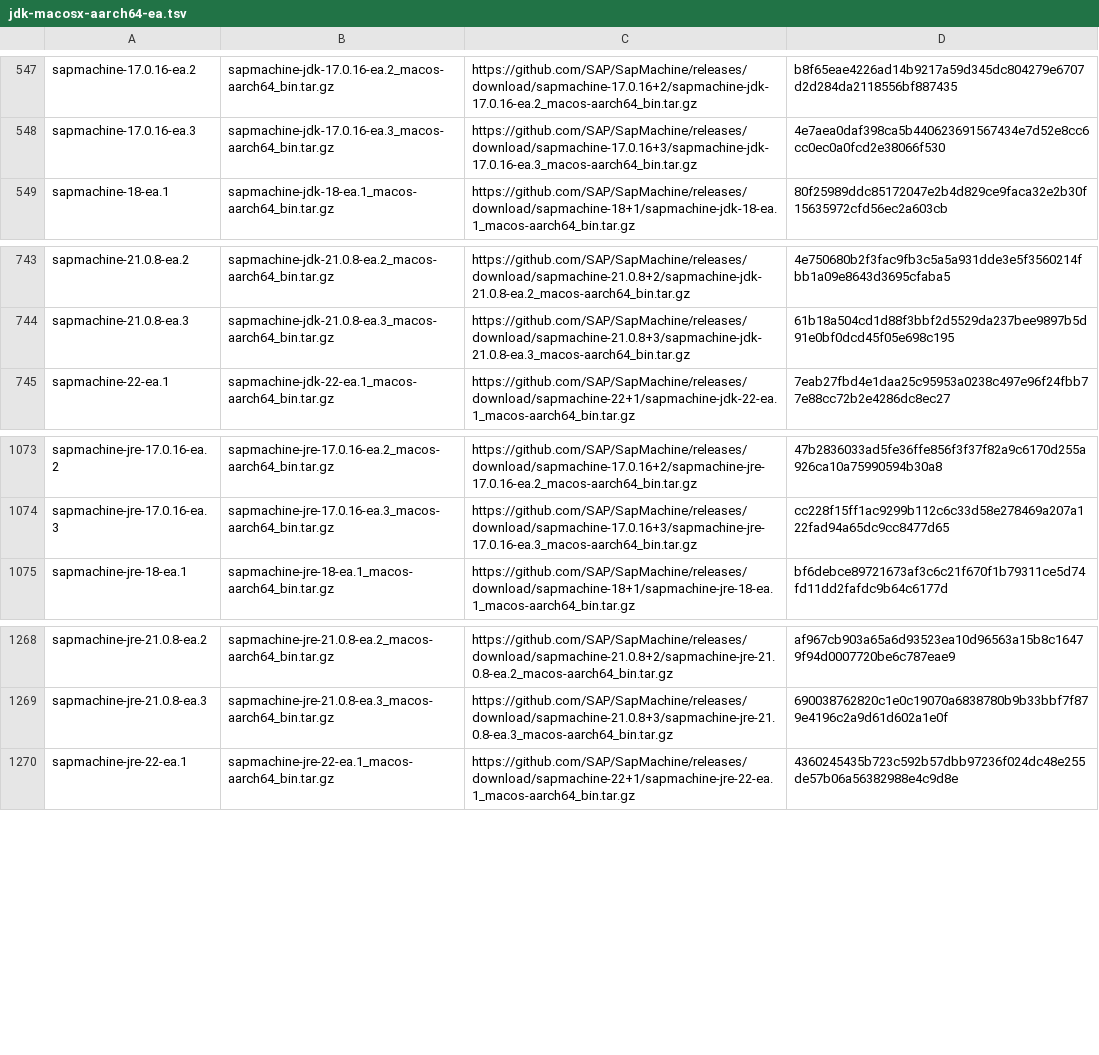
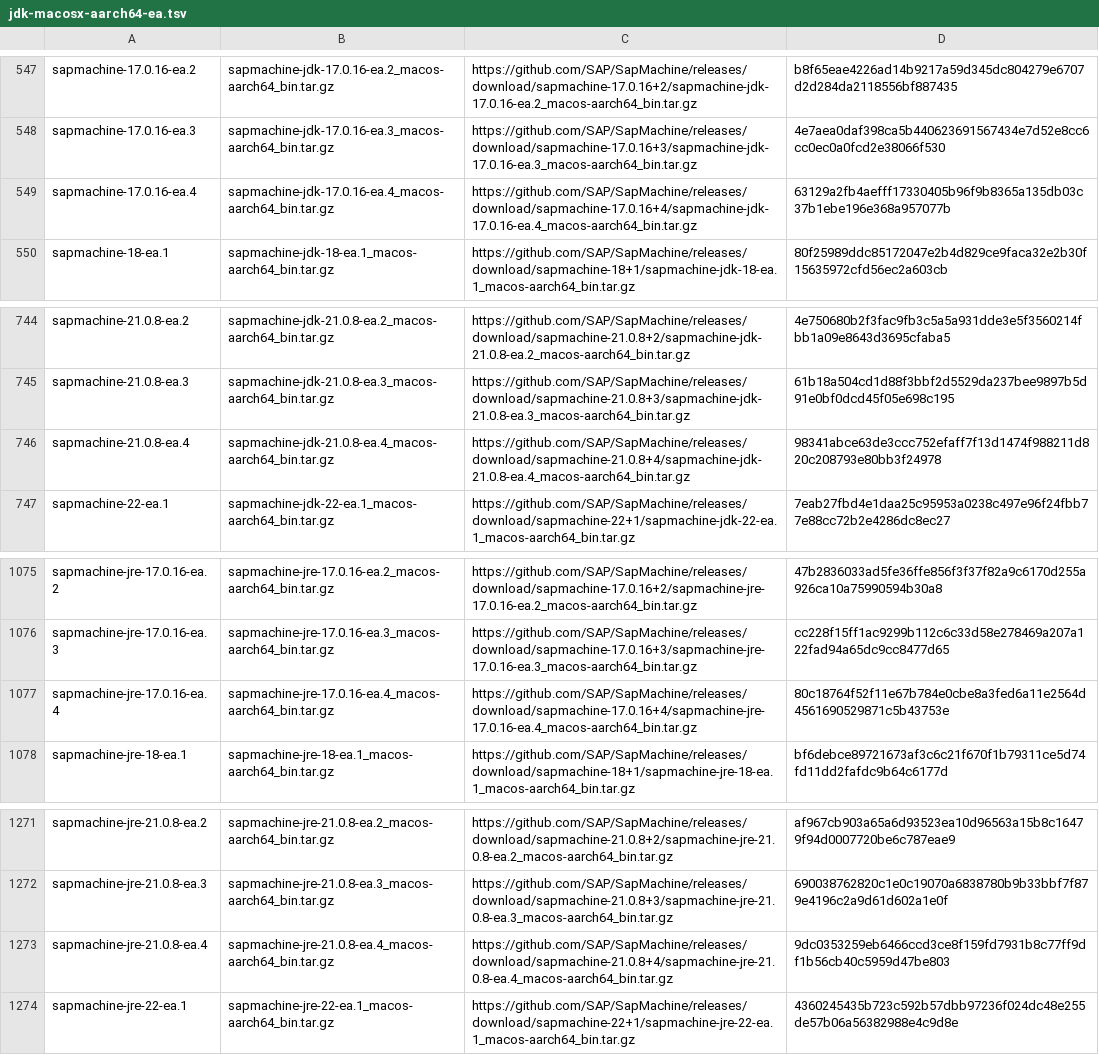
Before and after one commit to halcyon/asdf-java, a TSV file: data/jdk-macosx-aarch64-ea.tsv, drawn as a sheet; only a part is shown, gaps mark what is left out.

```diff
--- a/data/jdk-macosx-aarch64-ea.tsv
+++ b/data/jdk-macosx-aarch64-ea.tsv
@@ -548,2 +548,3 @@ sapmachine-17.0.16-ea.2	sapmachine-jdk-17.0.16-ea.2_macos-aarch64_bin.tar.gz	htt
 sapmachine-17.0.16-ea.3	sapmachine-jdk-17.0.16-ea.3_macos-aarch64_bin.tar.gz	https://github.com/SAP/SapMachine/releases/download/sapmachine-17.0.16+3/sapmachine-jdk-17.0.16-ea.3_macos-aarch64_bin.tar.gz	4e7aea0daf398ca5b440623691567434e7d52e8cc6cc0ec0a0fcd2e38066f530
+sapmachine-17.0.16-ea.4	sapmachine-jdk-17.0.16-ea.4_macos-aarch64_bin.tar.gz	https://github.com/SAP/SapMachine/releases/download/sapmachine-17.0.16+4/sapmachine-jdk-17.0.16-ea.4_macos-aarch64_bin.tar.gz	63129a2fb4aefff17330405b96f9b8365a135db03c37b1ebe196e368a957077b
 sapmachine-18-ea.1	sapmachine-jdk-18-ea.1_macos-aarch64_bin.tar.gz	https://github.com/SAP/SapMachine/releases/download/sapmachine-18+1/sapmachine-jdk-18-ea.1_macos-aarch64_bin.tar.gz	80f25989ddc85172047e2b4d829ce9faca32e2b30f15635972cfd56ec2a603cb
@@ -744,2 +745,3 @@ sapmachine-21.0.8-ea.2	sapmachine-jdk-21.0.8-ea.2_macos-aarch64_bin.tar.gz	https
 sapmachine-21.0.8-ea.3	sapmachine-jdk-21.0.8-ea.3_macos-aarch64_bin.tar.gz	https://github.com/SAP/SapMachine/releases/download/sapmachine-21.0.8+3/sapmachine-jdk-21.0.8-ea.3_macos-aarch64_bin.tar.gz	61b18a504cd1d88f3bbf2d5529da237bee9897b5d91e0bf0dcd45f05e698c195
+sapmachine-21.0.8-ea.4	sapmachine-jdk-21.0.8-ea.4_macos-aarch64_bin.tar.gz	https://github.com/SAP/SapMachine/releases/download/sapmachine-21.0.8+4/sapmachine-jdk-21.0.8-ea.4_macos-aarch64_bin.tar.gz	98341abce63de3ccc752efaff7f13d1474f988211d820c208793e80bb3f24978
 sapmachine-22-ea.1	sapmachine-jdk-22-ea.1_macos-aarch64_bin.tar.gz	https://github.com/SAP/SapMachine/releases/download/sapmachine-22+1/sapmachine-jdk-22-ea.1_macos-aarch64_bin.tar.gz	7eab27fbd4e1daa25c95953a0238c497e96f24fbb77e88cc72b2e4286dc8ec27
@@ -1074,2 +1076,3 @@ sapmachine-jre-17.0.16-ea.2	sapmachine-jre-17.0.16-ea.2_macos-aarch64_bin.tar.gz
 sapmachine-jre-17.0.16-ea.3	sapmachine-jre-17.0.16-ea.3_macos-aarch64_bin.tar.gz	https://github.com/SAP/SapMachine/releases/download/sapmachine-17.0.16+3/sapmachine-jre-17.0.16-ea.3_macos-aarch64_bin.tar.gz	cc228f15ff1ac9299b112c6c33d58e278469a207a122fad94a65dc9cc8477d65
+sapmachine-jre-17.0.16-ea.4	sapmachine-jre-17.0.16-ea.4_macos-aarch64_bin.tar.gz	https://github.com/SAP/SapMachine/releases/download/sapmachine-17.0.16+4/sapmachine-jre-17.0.16-ea.4_macos-aarch64_bin.tar.gz	80c18764f52f11e67b784e0cbe8a3fed6a11e2564d4561690529871c5b43753e
 sapmachine-jre-18-ea.1	sapmachine-jre-18-ea.1_macos-aarch64_bin.tar.gz	https://github.com/SAP/SapMachine/releases/download/sapmachine-18+1/sapmachine-jre-18-ea.1_macos-aarch64_bin.tar.gz	bf6debce89721673af3c6c21f670f1b79311ce5d74fd11dd2fafdc9b64c6177d
@@ -1269,2 +1272,3 @@ sapmachine-jre-21.0.8-ea.2	sapmachine-jre-21.0.8-ea.2_macos-aarch64_bin.tar.gz	h
 sapmachine-jre-21.0.8-ea.3	sapmachine-jre-21.0.8-ea.3_macos-aarch64_bin.tar.gz	https://github.com/SAP/SapMachine/releases/download/sapmachine-21.0.8+3/sapmachine-jre-21.0.8-ea.3_macos-aarch64_bin.tar.gz	690038762820c1e0c19070a6838780b9b33bbf7f879e4196c2a9d61d602a1e0f
+sapmachine-jre-21.0.8-ea.4	sapmachine-jre-21.0.8-ea.4_macos-aarch64_bin.tar.gz	https://github.com/SAP/SapMachine/releases/download/sapmachine-21.0.8+4/sapmachine-jre-21.0.8-ea.4_macos-aarch64_bin.tar.gz	9dc0353259eb6466ccd3ce8f159fd7931b8c77ff9df1b56cb40c5959d47be803
 sapmachine-jre-22-ea.1	sapmachine-jre-22-ea.1_macos-aarch64_bin.tar.gz	https://github.com/SAP/SapMachine/releases/download/sapmachine-22+1/sapmachine-jre-22-ea.1_macos-aarch64_bin.tar.gz	4360245435b723c592b57dbb97236f024dc48e255de57b06a56382988e4c9d8e
```
Also changed, not shown: data/jdk-linux-aarch64-ea.tsv, data/jdk-linux-x86_64-ea.tsv, 5 other files.
